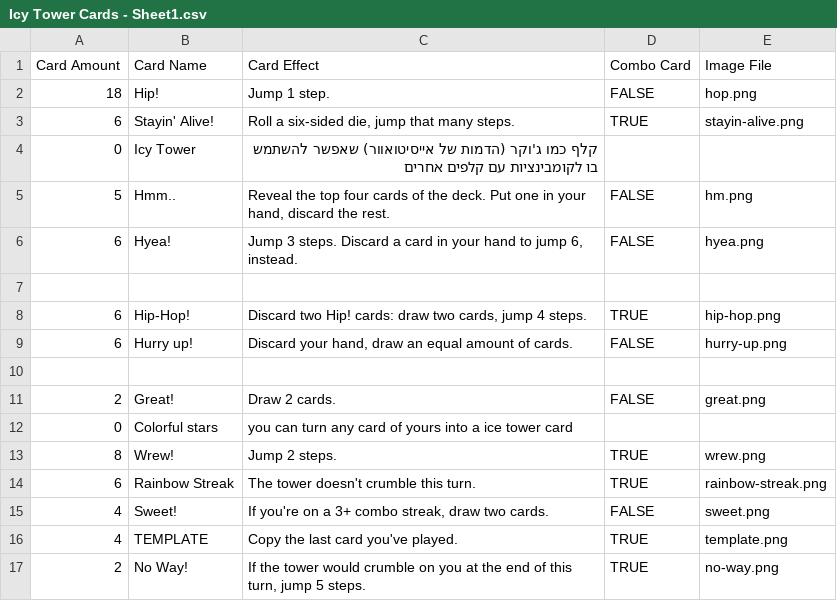
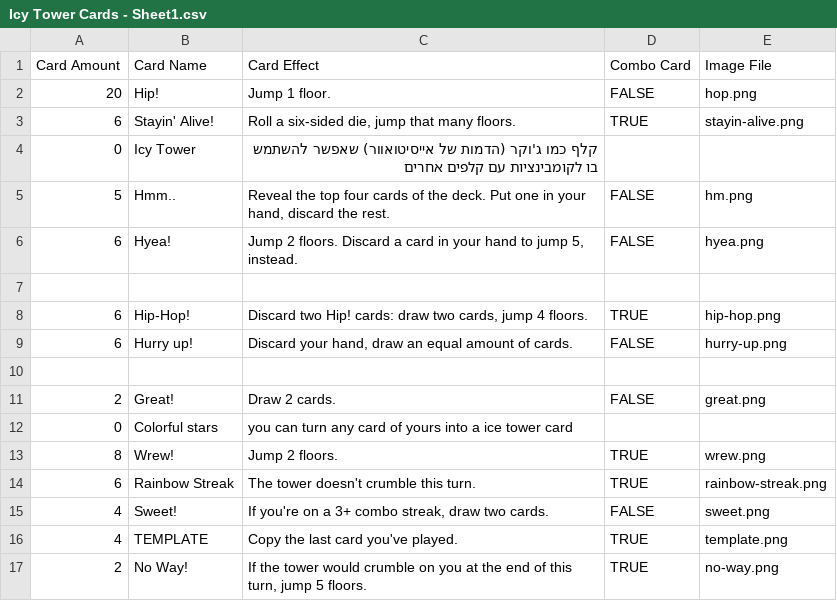
Before and after one commit to optimisticlucio/icy-tower-boardgame, a CSV file: csv/Icy Tower Cards - Sheet1.csv, drawn as a sheet.

```diff
--- a/csv/Icy Tower Cards - Sheet1.csv
+++ b/csv/Icy Tower Cards - Sheet1.csv
@@ -1,9 +1,9 @@
 Card Amount,Card Name,Card Effect,Combo Card,Image File
-18,Hip!,Jump 1 step.,FALSE,hop.png
-6,Stayin' Alive!,"Roll a six-sided die, jump that many steps.",TRUE,stayin-alive.png
+20,Hip!,Jump 1 floor.,FALSE,hop.png
+6,Stayin' Alive!,"Roll a six-sided die, jump that many floors.",TRUE,stayin-alive.png
 0,Icy Tower,קלף כמו ג'וקר (הדמות של אייסיטואוור) שאפשר להשתמש בו לקומבינציות עם קלפים אחרים,,
 5,Hmm..,"Reveal the top four cards of the deck. Put one in your hand, discard the rest.",FALSE,hm.png
-6,Hyea!,"Jump 3 steps. Discard a card in your hand to jump 6, instead.",FALSE,hyea.png
+6,Hyea!,"Jump 2 floors. Discard a card in your hand to jump 5, instead.",FALSE,hyea.png
 ,,,,
-6,Hip-Hop!,"Discard two Hip! cards: draw two cards, jump 4 steps.",TRUE,hip-hop.png
+6,Hip-Hop!,"Discard two Hip! cards: draw two cards, jump 4 floors.",TRUE,hip-hop.png
 6,Hurry up!,"Discard your hand, draw an equal amount of cards.",FALSE,hurry-up.png
@@ -12,3 +12,3 @@ Card Amount,Card Name,Card Effect,Combo Card,Image File
 0,Colorful stars, you can turn any card of yours into a ice tower card,,
-8,Wrew!,Jump 2 steps.,TRUE,wrew.png
+8,Wrew!,Jump 2 floors.,TRUE,wrew.png
 6,Rainbow Streak,The tower doesn't crumble this turn.,TRUE,rainbow-streak.png
@@ -16,2 +16,2 @@ Card Amount,Card Name,Card Effect,Combo Card,Image File
 4,TEMPLATE,Copy the last card you've played.,TRUE,template.png
-2,No Way!,"If the tower would crumble on you at the end of this turn, jump 5 steps.",TRUE,no-way.png
+2,No Way!,"If the tower would crumble on you at the end of this turn, jump 5 floors.",TRUE,no-way.png
```
Also changed, not shown: 2 other files.
